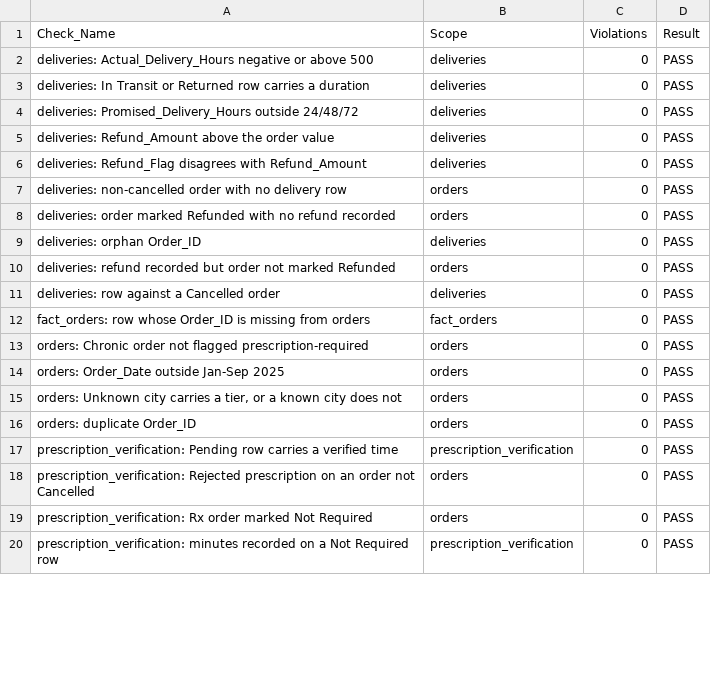
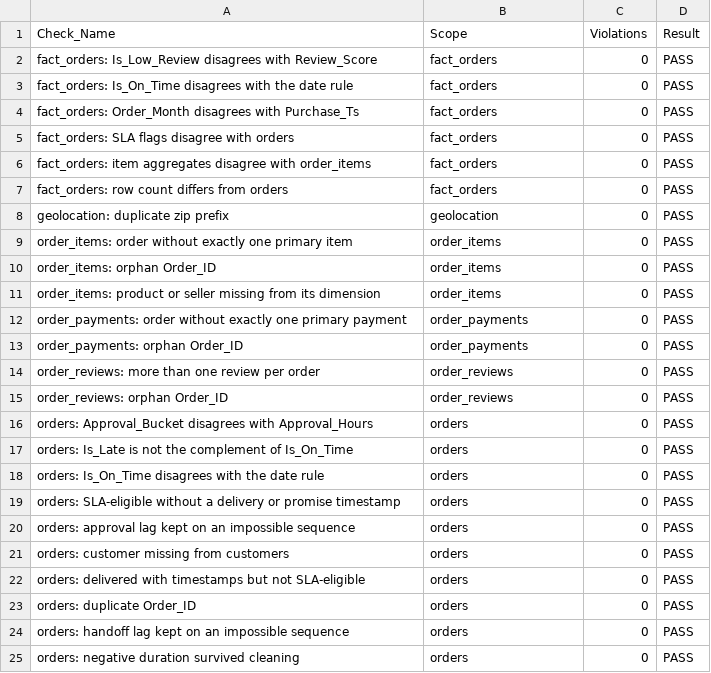
Before and after one commit to raghavmishra23/Delivery-sla-olist-marketplace, a CSV file: data/processed/query_outputs/q01_data_quality.csv, drawn as a sheet; only a part is shown; the diff covers the shown part only.

Commit message:
Rebuild pipeline on the Olist marketplace dataset
Kaggle fetch, cleaning across 15 real data-quality rules, SQLite schema and loader, with on-time evaluated at calendar-date granularity.

```diff
--- a/data/processed/query_outputs/q01_data_quality.csv
+++ b/data/processed/query_outputs/q01_data_quality.csv
@@ -1,20 +1,25 @@
 Check_Name,Scope,Violations,Result
-deliveries: Actual_Delivery_Hours negative or above 500,deliveries,0,PASS
-deliveries: In Transit or Returned row carries a duration,deliveries,0,PASS
-deliveries: Promised_Delivery_Hours outside 24/48/72,deliveries,0,PASS
-deliveries: Refund_Amount above the order value,deliveries,0,PASS
-deliveries: Refund_Flag disagrees with Refund_Amount,deliveries,0,PASS
-deliveries: non-cancelled order with no delivery row,orders,0,PASS
-deliveries: order marked Refunded with no refund recorded,orders,0,PASS
-deliveries: orphan Order_ID,deliveries,0,PASS
-deliveries: refund recorded but order not marked Refunded,orders,0,PASS
-deliveries: row against a Cancelled order,deliveries,0,PASS
-fact_orders: row whose Order_ID is missing from orders,fact_orders,0,PASS
-orders: Chronic order not flagged prescription-required,orders,0,PASS
-orders: Order_Date outside Jan-Sep 2025,orders,0,PASS
-"orders: Unknown city carries a tier, or a known city does not",orders,0,PASS
+fact_orders: Is_Low_Review disagrees with Review_Score,fact_orders,0,PASS
+fact_orders: Is_On_Time disagrees with the date rule,fact_orders,0,PASS
+fact_orders: Order_Month disagrees with Purchase_Ts,fact_orders,0,PASS
+fact_orders: SLA flags disagree with orders,fact_orders,0,PASS
+fact_orders: item aggregates disagree with order_items,fact_orders,0,PASS
+fact_orders: row count differs from orders,fact_orders,0,PASS
+geolocation: duplicate zip prefix,geolocation,0,PASS
+order_items: order without exactly one primary item,order_items,0,PASS
+order_items: orphan Order_ID,order_items,0,PASS
+order_items: product or seller missing from its dimension,order_items,0,PASS
+order_payments: order without exactly one primary payment,order_payments,0,PASS
+order_payments: orphan Order_ID,order_payments,0,PASS
+order_reviews: more than one review per order,order_reviews,0,PASS
+order_reviews: orphan Order_ID,order_reviews,0,PASS
+orders: Approval_Bucket disagrees with Approval_Hours,orders,0,PASS
+orders: Is_Late is not the complement of Is_On_Time,orders,0,PASS
+orders: Is_On_Time disagrees with the date rule,orders,0,PASS
+orders: SLA-eligible without a delivery or promise timestamp,orders,0,PASS
+orders: approval lag kept on an impossible sequence,orders,0,PASS
+orders: customer missing from customers,orders,0,PASS
+orders: delivered with timestamps but not SLA-eligible,orders,0,PASS
 orders: duplicate Order_ID,orders,0,PASS
-prescription_verification: Pending row carries a verified time,prescription_verification,0,PASS
-prescription_verification: Rejected prescription on an order not Cancelled,orders,0,PASS
-prescription_verification: Rx order marked Not Required,orders,0,PASS
-prescription_verification: minutes recorded on a Not Required row,prescription_verification,0,PASS
+orders: handoff lag kept on an impossible sequence,orders,0,PASS
+orders: negative duration survived cleaning,orders,0,PASS
```
Also changed, not shown: 2 removed rows and 2 edited cells elsewhere in this file, 54 other files.
